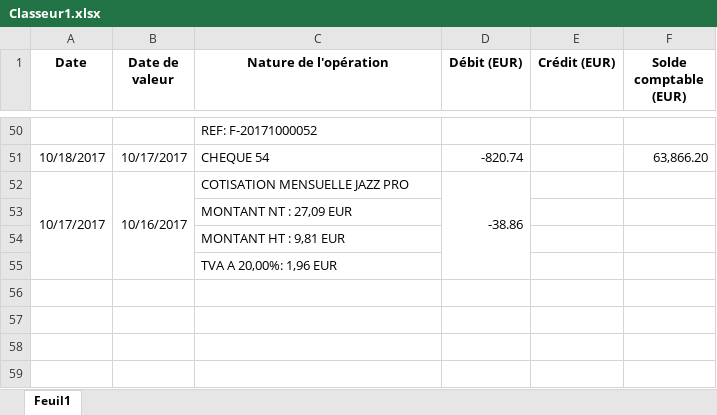
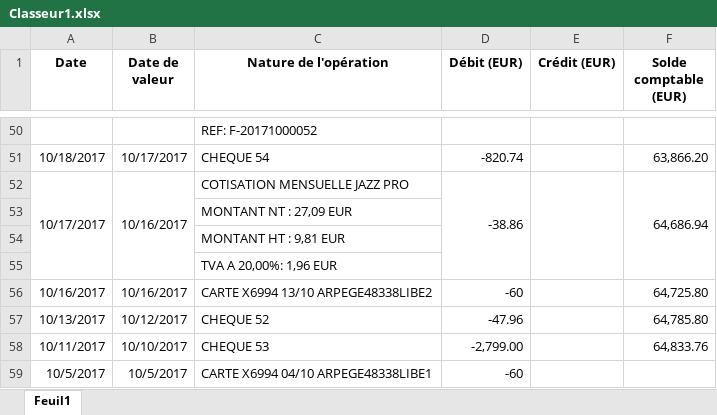
Before and after one commit to Lorennzo/Projet, an Excel workbook: Classeur1.xlsx, sheet Feuil1, drawn as a sheet; only a part is shown, gaps mark what is left out; values as stored, in another font and other column widths than the file's, no borders; the diff names each change by its address in the sheet, - before the commit and + after, or states it on an @@ line.

Commit message:
Add files via upload

```diff
--- a/Classeur1.xlsx (sheet Feuil1)
+++ b/Classeur1.xlsx (sheet Feuil1)
+E52:E55 merged
-F52 (Solde comptable (EUR)): (empty)
+F52 (Solde comptable (EUR)): 64,686.94
+F52:F55 merged
+row 56: 10/16/2017 | 10/16/2017 | CARTE X6994 13/10 ARPEGE48338LIBE2 | -60 |  | 64,725.80
+row 57: 10/13/2017 | 10/12/2017 | CHEQUE 52 | -47.96 |  | 64,785.80
+row 58: 10/11/2017 | 10/10/2017 | CHEQUE 53 | -2,799.00 |  | 64,833.76
+row 59: 10/5/2017 | 10/5/2017 | CARTE X6994 04/10 ARPEGE48338LIBE1 | -60
```
